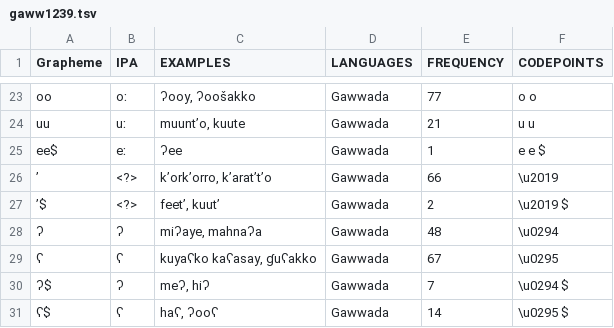
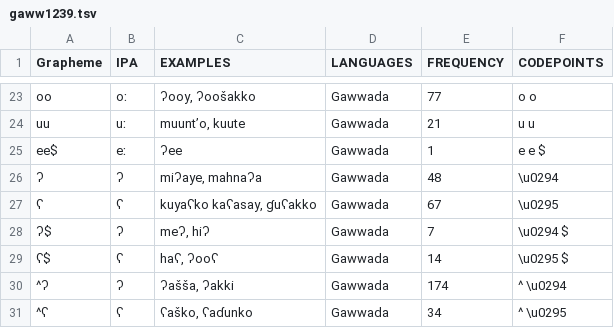
Before and after one commit to lexibank/wold, a TSV file: etc/orthography/gaww1239.tsv, drawn as a sheet; only a part is shown, gaps mark what is left out; the shorter side is filled out with more unchanged rows.

```diff
--- a/etc/orthography/gaww1239.tsv
+++ b/etc/orthography/gaww1239.tsv
@@ -25,4 +25,2 @@ uu	uː	muunt’o, kuute	Gawwada	21	u u
 ee$	eː	ʔee	Gawwada	1	e e $
-’	<?>	k’ork’orro, k’arat’t’o	Gawwada	66	\u2019
-’$	<?>	feet’, kuut’	Gawwada	2	\u2019 $
 ʔ	ʔ	miʔaye, mahnaʔa	Gawwada	48	\u0294
```
Also changed, not shown: etc/orthography/arch1244.tsv, etc/orthography/kett1243.tsv, 12 other files.
